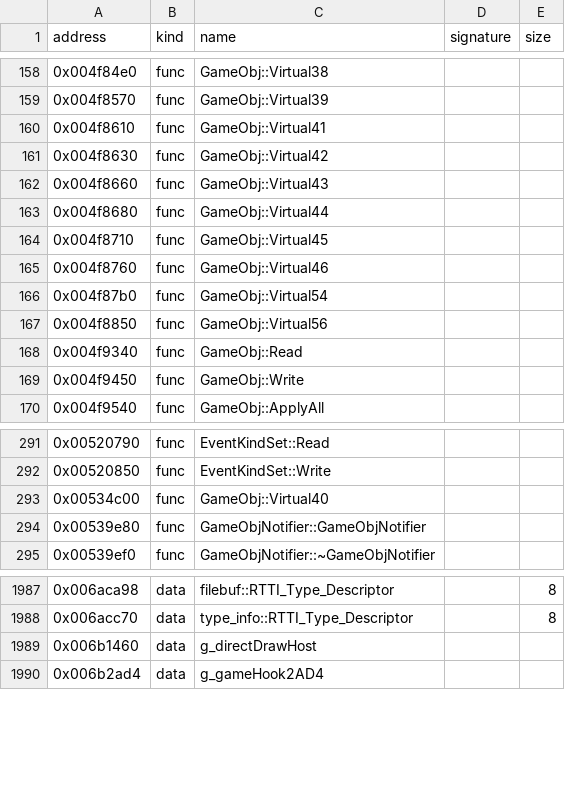
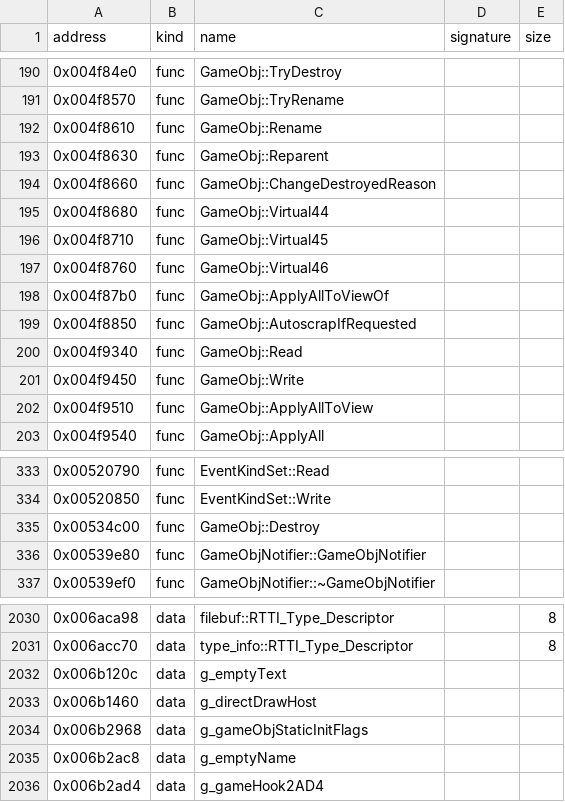
Before and after one commit to bicyclespokesperson/rebellion_modernized, a CSV file: symbols/symbols.csv, drawn as a sheet; only a part is shown, gaps mark what is left out; the diff covers the shown part only.

Commit message:
WIP: GameObj core, setters, state (unbuilt)

```diff
--- a/symbols/symbols.csv
+++ b/symbols/symbols.csv
@@ -158,6 +190,6 @@ address,kind,name,signature,size
-0x004f84e0,func,GameObj::Virtual38,,
-0x004f8570,func,GameObj::Virtual39,,
-0x004f8610,func,GameObj::Virtual41,,
-0x004f8630,func,GameObj::Virtual42,,
-0x004f8660,func,GameObj::Virtual43,,
+0x004f84e0,func,GameObj::TryDestroy,,
+0x004f8570,func,GameObj::TryRename,,
+0x004f8610,func,GameObj::Rename,,
+0x004f8630,func,GameObj::Reparent,,
+0x004f8660,func,GameObj::ChangeDestroyedReason,,
 0x004f8680,func,GameObj::Virtual44,,
@@ -165,6 +197,7 @@ address,kind,name,signature,size
 0x004f8760,func,GameObj::Virtual46,,
-0x004f87b0,func,GameObj::Virtual54,,
-0x004f8850,func,GameObj::Virtual56,,
+0x004f87b0,func,GameObj::ApplyAllToViewOf,,
+0x004f8850,func,GameObj::AutoscrapIfRequested,,
 0x004f9340,func,GameObj::Read,,
 0x004f9450,func,GameObj::Write,,
+0x004f9510,func,GameObj::ApplyAllToView,,
 0x004f9540,func,GameObj::ApplyAll,,
@@ -292,3 +334,3 @@ address,kind,name,signature,size
 0x00520850,func,EventKindSet::Write,,
-0x00534c00,func,GameObj::Virtual40,,
+0x00534c00,func,GameObj::Destroy,,
 0x00539e80,func,GameObjNotifier::GameObjNotifier,,
@@ -1988,3 +2031,6 @@ address,kind,name,signature,size
 0x006acc70,data,type_info::RTTI_Type_Descriptor,,8
+0x006b120c,data,g_emptyText,,
 0x006b1460,data,g_directDrawHost,,
+0x006b2968,data,g_gameObjStaticInitFlags,,
+0x006b2ac8,data,g_emptyName,,
 0x006b2ad4,data,g_gameHook2AD4,,
```
Also changed, not shown: 42 added rows and 15 edited cells elsewhere in this file, 8 other files.
